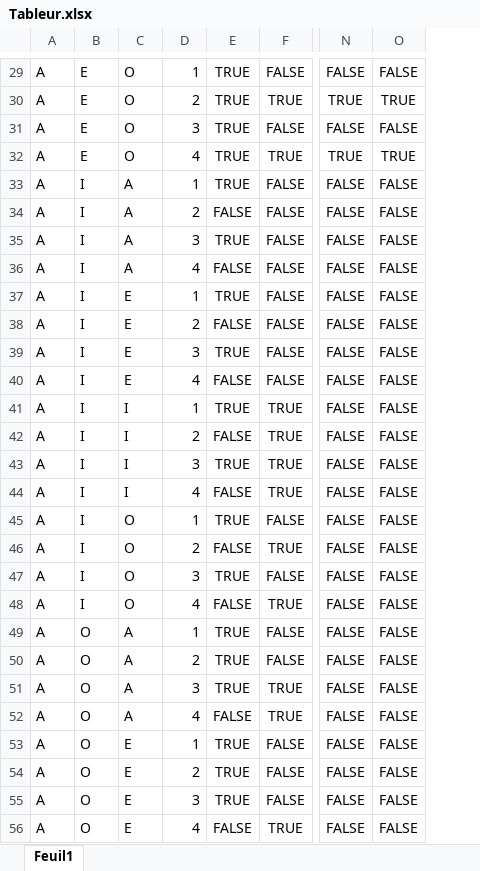
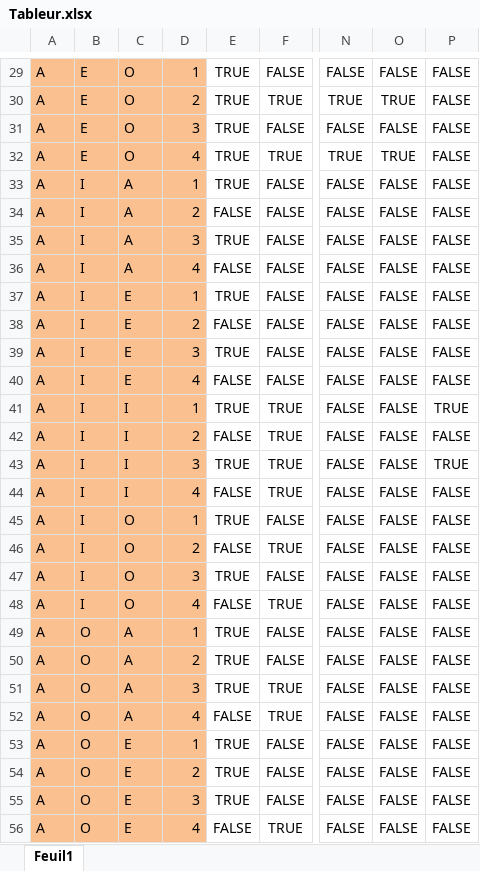
Before and after one commit to ourahmoune/Syllogism, an Excel workbook: app/projet/src/main/resources/app/Tableur.xlsx, sheet Feuil1, drawn as a sheet; only a part is shown, gaps mark what is left out; values as stored, in another font and other column widths than the file's, no borders; the diff covers the shown part only; the diff names each change by its address in the sheet, - before the commit and + after, or states it on an @@ line.

```diff
--- a/app/projet/src/main/resources/app/Tableur.xlsx (sheet Feuil1)
+++ b/app/projet/src/main/resources/app/Tableur.xlsx (sheet Feuil1)
+column P, rows 29-56: FALSE | FALSE | FALSE | FALSE | FALSE | FALSE | FALSE | FALSE | FALSE | FALSE | FALSE | FALSE | TRUE | FALSE | TRUE | FALSE | FALSE | FALSE | FALSE | FALSE | FALSE | FALSE | FALSE | FALSE | FALSE | FALSE | FALSE | FALSE
-A29:D56 fill: none
+A29:D56 fill: #FAC090
```
Also changed, not shown: cell formats elsewhere in this sheet, 8 other files.
